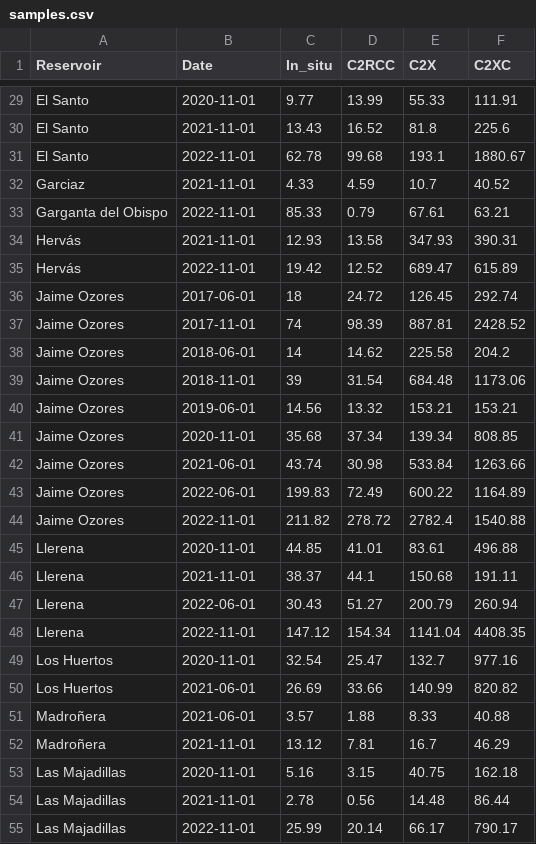
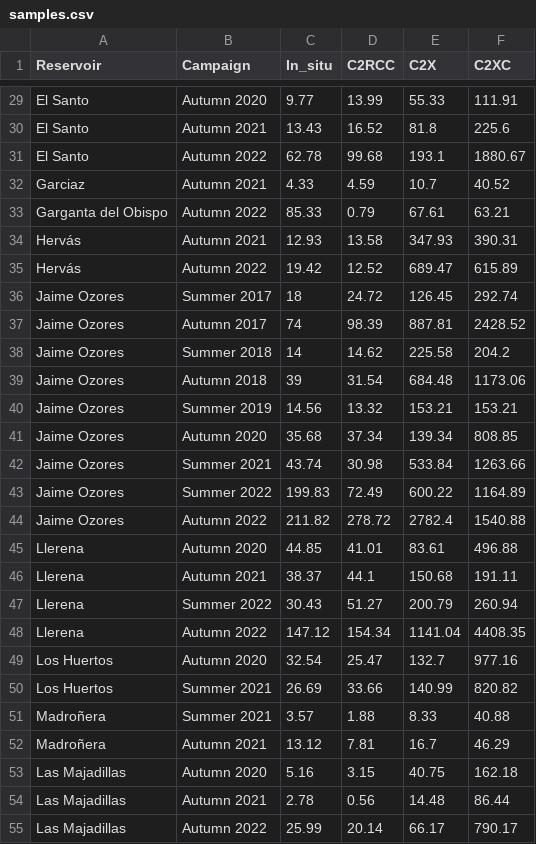
Before and after one commit to fbroncano/C2NET-ExtremaduraData, a CSV file: samples.csv, drawn as a sheet; only a part is shown, gaps mark what is left out; the diff covers the shown part only; the diff names each change by its address in the sheet, - before the commit and + after, or states it on an @@ line.

```diff
--- a/samples.csv
+++ b/samples.csv
-B1: Date
+B1: Campaign
-B29 (Campaign): 2020-11-01
+B29 (Campaign): Autumn 2020
-B30 (Campaign): 2021-11-01
+B30 (Campaign): Autumn 2021
-B31 (Campaign): 2022-11-01
+B31 (Campaign): Autumn 2022
-B32 (Campaign): 2021-11-01
+B32 (Campaign): Autumn 2021
-B33 (Campaign): 2022-11-01
+B33 (Campaign): Autumn 2022
-B34 (Campaign): 2021-11-01
+B34 (Campaign): Autumn 2021
-B35 (Campaign): 2022-11-01
+B35 (Campaign): Autumn 2022
-B36 (Campaign): 2017-06-01
+B36 (Campaign): Summer 2017
-B37 (Campaign): 2017-11-01
+B37 (Campaign): Autumn 2017
-B38 (Campaign): 2018-06-01
+B38 (Campaign): Summer 2018
-B39 (Campaign): 2018-11-01
+B39 (Campaign): Autumn 2018
-B40 (Campaign): 2019-06-01
+B40 (Campaign): Summer 2019
-B41 (Campaign): 2020-11-01
+B41 (Campaign): Autumn 2020
-B42 (Campaign): 2021-06-01
+B42 (Campaign): Summer 2021
-B43 (Campaign): 2022-06-01
+B43 (Campaign): Summer 2022
-B44 (Campaign): 2022-11-01
+B44 (Campaign): Autumn 2022
-B45 (Campaign): 2020-11-01
+B45 (Campaign): Autumn 2020
-B46 (Campaign): 2021-11-01
+B46 (Campaign): Autumn 2021
-B47 (Campaign): 2022-06-01
+B47 (Campaign): Summer 2022
-B48 (Campaign): 2022-11-01
+B48 (Campaign): Autumn 2022
-B49 (Campaign): 2020-11-01
+B49 (Campaign): Autumn 2020
-B50:B51 (Campaign): 2021-06-01
+B50:B51 (Campaign): Summer 2021
-B52 (Campaign): 2021-11-01
+B52 (Campaign): Autumn 2021
-B53 (Campaign): 2020-11-01
+B53 (Campaign): Autumn 2020
-B54 (Campaign): 2021-11-01
+B54 (Campaign): Autumn 2021
-B55 (Campaign): 2022-11-01
+B55 (Campaign): Autumn 2022
```
Also changed, not shown: 67 edited cells elsewhere in this file, metadata.csv, 2 other files.
